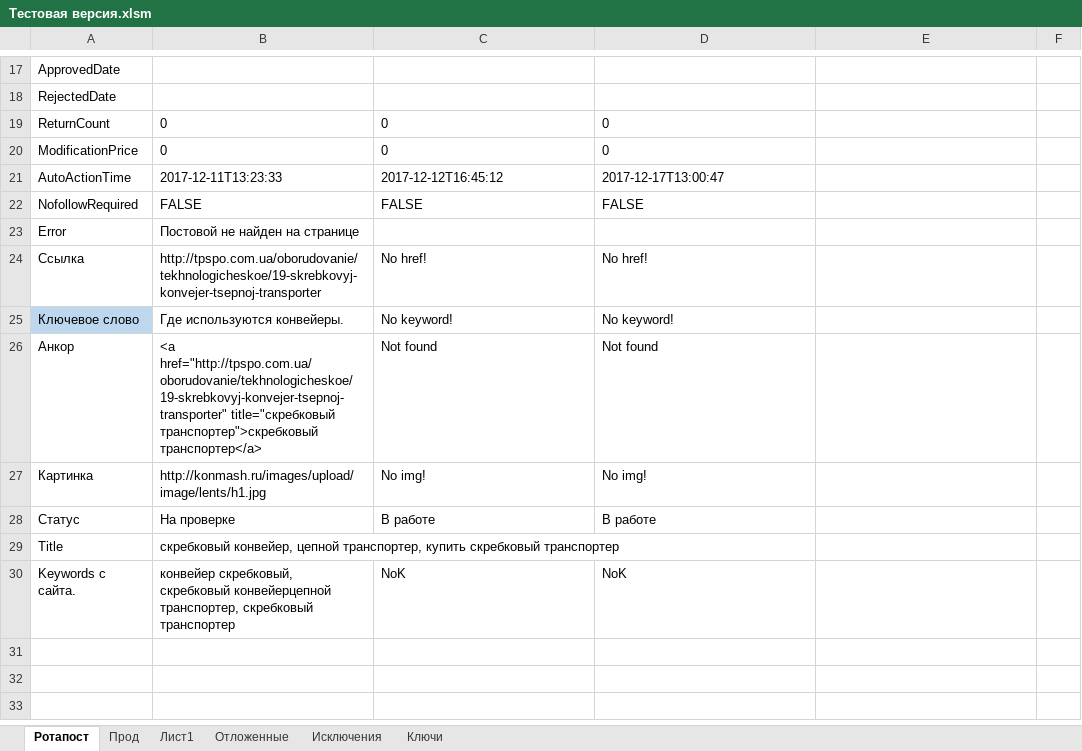
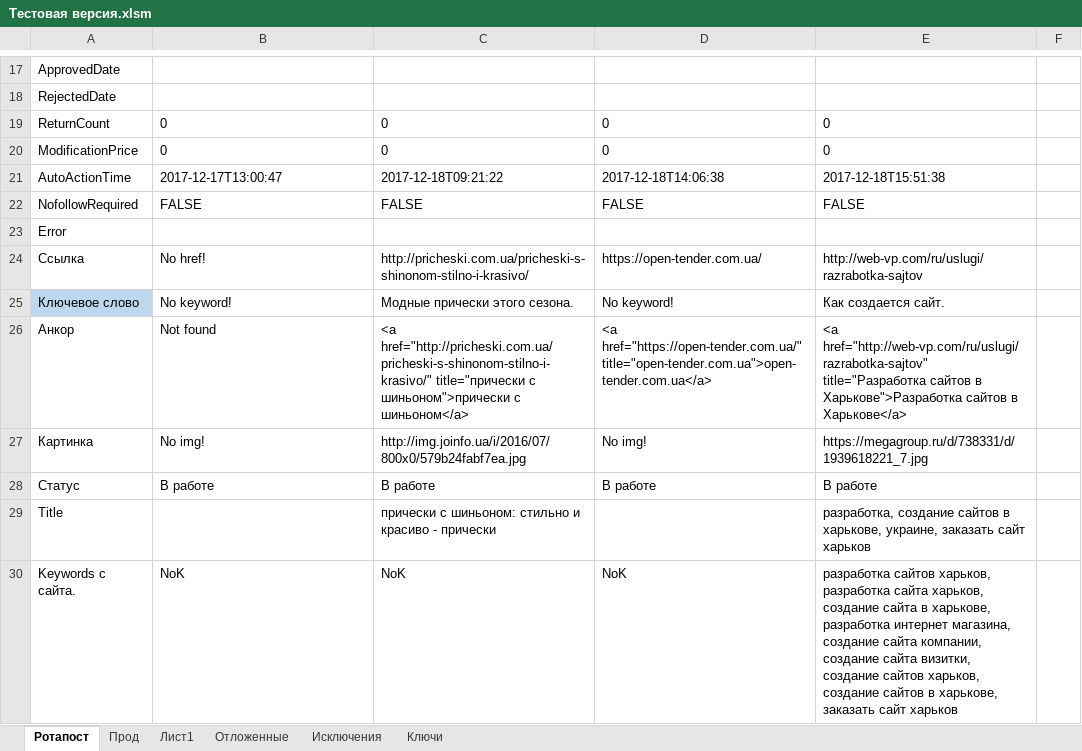
Before and after one commit to Goodron1981/MyMacros-master, an Excel workbook: Тестовая версия.xlsm, sheet Ротапост, drawn as a sheet; only a part is shown, gaps mark what is left out; values as stored, in another font and other column widths than the file's, no borders; charts and pictures not drawn; the diff covers the shown part only; the diff names each change by its address in the sheet, - before the commit and + after, or states it on an @@ line.

Commit message:
Добавление ключа.
Добавление ключа для слова "прически"

```diff
--- a/Тестовая версия.xlsm (sheet Ротапост)
+++ b/Тестовая версия.xlsm (sheet Ротапост)
-E19:E20: (empty)
+E19:E20: 0
-B21: 2017-12-11T13:23:33
+B21: 2017-12-17T13:00:47
-C21: 2017-12-12T16:45:12
+C21: 2017-12-18T09:21:22
-D21: 2017-12-17T13:00:47
+D21: 2017-12-18T14:06:38
-E21: (empty)
+E21: 2017-12-18T15:51:38
-E22: (empty)
+E22: FALSE
-B23: Постовой не найден на странице
+B23: (empty)
-B24: http://tpspo.com.ua/oborudovanie/tekhnologicheskoe/19-skrebkovyj-konvejer-tsepnoj-transporter
+B24: No href!
-C24: No href!
+C24: http://pricheski.com.ua/pricheski-s-shinonom-stilno-i-krasivo/
-D24: No href!
+D24: https://open-tender.com.ua/
-E24: (empty)
+E24: http://web-vp.com/ru/uslugi/razrabotka-sajtov
-B25: Где используются конвейеры.
+B25: No keyword!
-C25: No keyword!
+C25: Модные прически этого сезона.
-E25: (empty)
+E25: Как создается сайт.
-B26: <a href="http://tpspo.com.ua/oborudovanie/tekhnologicheskoe/19-skrebkovyj-konvejer-tsepnoj-transporter" title="скребковый транспортер">скребковый транспортер</a>
+B26: Not found
-C26: Not found
+C26: <a href="http://pricheski.com.ua/pricheski-s-shinonom-stilno-i-krasivo/" title="прически с шиньоном">прически с шиньоном</a>
-D26: Not found
+D26: <a href="https://open-tender.com.ua/" title="open-tender.com.ua">open-tender.com.ua</a>
-E26: (empty)
+E26: <a href="http://web-vp.com/ru/uslugi/razrabotka-sajtov" title="Разработка сайтов в Харькове">Разработка сайтов в Харькове</a>
-B27: http://konmash.ru/images/upload/image/lents/h1.jpg
+B27: No img!
-C27: No img!
+C27: http://img.joinfo.ua/i/2016/07/800x0/579b24fabf7ea.jpg
-E27: (empty)
+E27: https://megagroup.ru/d/738331/d/1939618221_7.jpg
-B28: На проверке
+B28: В работе
-E28: (empty)
+E28: В работе
-B29: скребковый конвейер, цепной транспортер, купить скребковый транспортер
+B29: (empty)
-C29: (empty)
+C29: прически с шиньоном: стильно и красиво - прически
-E29: (empty)
+E29: разработка, создание сайтов в харькове, украине, заказать сайт харьков
-B30: конвейер скребковый, скребковый конвейерцепной транспортер, скребковый транспортер
+B30: NoK
-E30: (empty)
+E30: разработка сайтов харьков, разработка сайта харьков, создание сайта в харькове, разработка интернет магазина, создание сайта компании, создание сайта визитки, создание сайтов харьков, создание сайтов в харькове, заказать сайт харьков
```
Also changed, not shown: 32 edited cells elsewhere in this sheet, sheet Ключи, sheet Отложенные.
